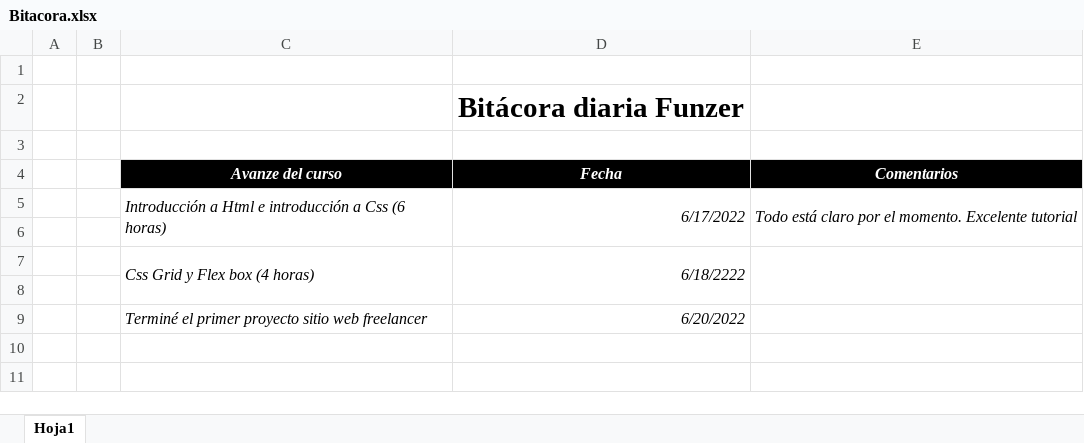
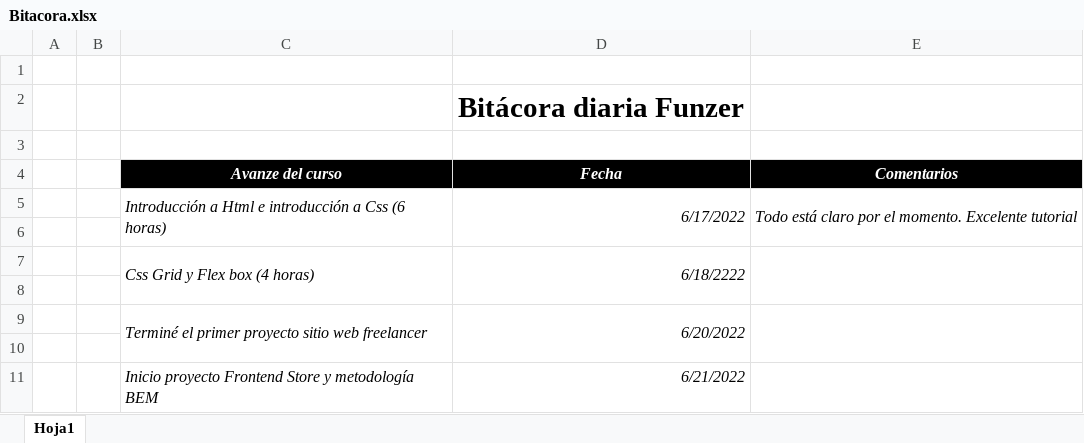
Before and after one commit to ashley-ifi/bitacora, an Excel workbook: Bitacora.xlsx, sheet Hoja1, drawn as a sheet; values as stored, in another font and other column widths than the file's, no borders; the diff names each change by its address in the sheet, - before the commit and + after, or states it on an @@ line.

Commit message:
Agregue el trabajo de hoy 21/6/2022

```diff
--- a/Bitacora.xlsx (sheet Hoja1)
+++ b/Bitacora.xlsx (sheet Hoja1)
+C9:C10 merged
+D9:D10 merged
+E9:E10 merged
+row 10: (empty)
+row 11:  |  | Inicio proyecto Frontend Store y metodología BEM | 6/21/2022
```
